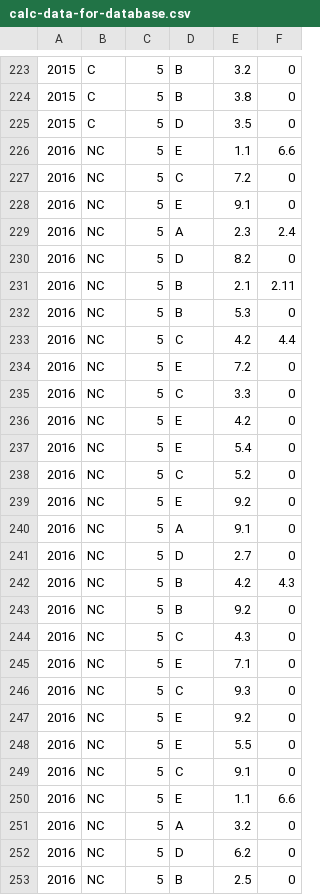
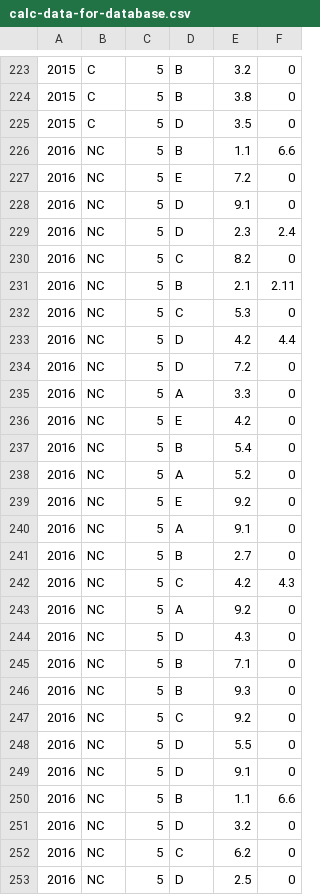
Before and after one commit to camfpli2/calculus-bc-database, a CSV file: calc-data-for-database.csv, drawn as a sheet; only a part is shown, gaps mark what is left out; the diff covers the shown part only.

```diff
--- a/calc-data-for-database.csv
+++ b/calc-data-for-database.csv
@@ -225,29 +225,29 @@
 2015,C,5,D,3.5,0
-2016,NC,5,E,1.1,6.6
-2016,NC,5,C,7.2,0
-2016,NC,5,E,9.1,0
-2016,NC,5,A,2.3,2.4
-2016,NC,5,D,8.2,0
+2016,NC,5,B,1.1,6.6
+2016,NC,5,E,7.2,0
+2016,NC,5,D,9.1,0
+2016,NC,5,D,2.3,2.4
+2016,NC,5,C,8.2,0
 2016,NC,5,B,2.1,2.11
-2016,NC,5,B,5.3,0
-2016,NC,5,C,4.2,4.4
-2016,NC,5,E,7.2,0
-2016,NC,5,C,3.3,0
+2016,NC,5,C,5.3,0
+2016,NC,5,D,4.2,4.4
+2016,NC,5,D,7.2,0
+2016,NC,5,A,3.3,0
 2016,NC,5,E,4.2,0
-2016,NC,5,E,5.4,0
-2016,NC,5,C,5.2,0
+2016,NC,5,B,5.4,0
+2016,NC,5,A,5.2,0
 2016,NC,5,E,9.2,0
 2016,NC,5,A,9.1,0
-2016,NC,5,D,2.7,0
-2016,NC,5,B,4.2,4.3
-2016,NC,5,B,9.2,0
-2016,NC,5,C,4.3,0
-2016,NC,5,E,7.1,0
-2016,NC,5,C,9.3,0
-2016,NC,5,E,9.2,0
-2016,NC,5,E,5.5,0
-2016,NC,5,C,9.1,0
-2016,NC,5,E,1.1,6.6
-2016,NC,5,A,3.2,0
-2016,NC,5,D,6.2,0
-2016,NC,5,B,2.5,0
+2016,NC,5,B,2.7,0
+2016,NC,5,C,4.2,4.3
+2016,NC,5,A,9.2,0
+2016,NC,5,D,4.3,0
+2016,NC,5,B,7.1,0
+2016,NC,5,B,9.3,0
+2016,NC,5,C,9.2,0
+2016,NC,5,D,5.5,0
+2016,NC,5,D,9.1,0
+2016,NC,5,B,1.1,6.6
+2016,NC,5,D,3.2,0
+2016,NC,5,C,6.2,0
+2016,NC,5,D,2.5,0
```
Also changed, not shown: 6 added rows, 6 removed rows, 3 moved rows and 4 edited cells elsewhere in this file.
